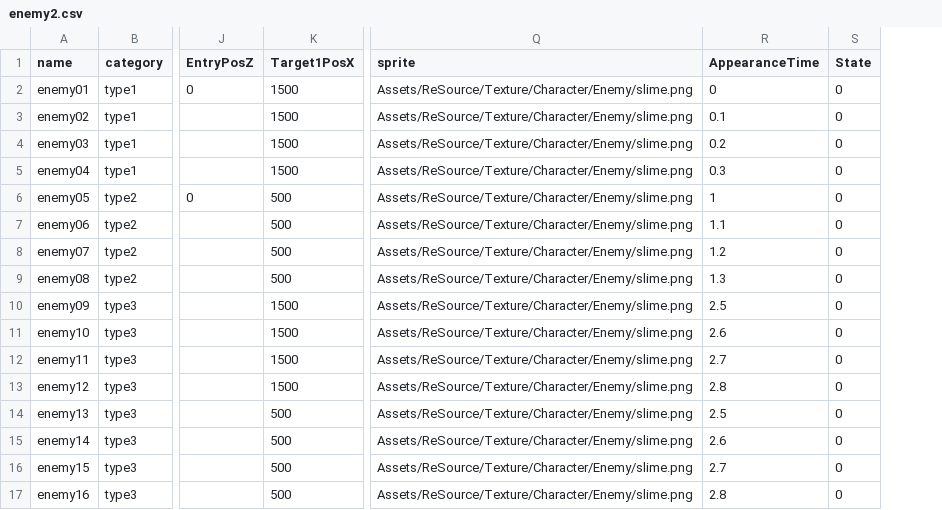
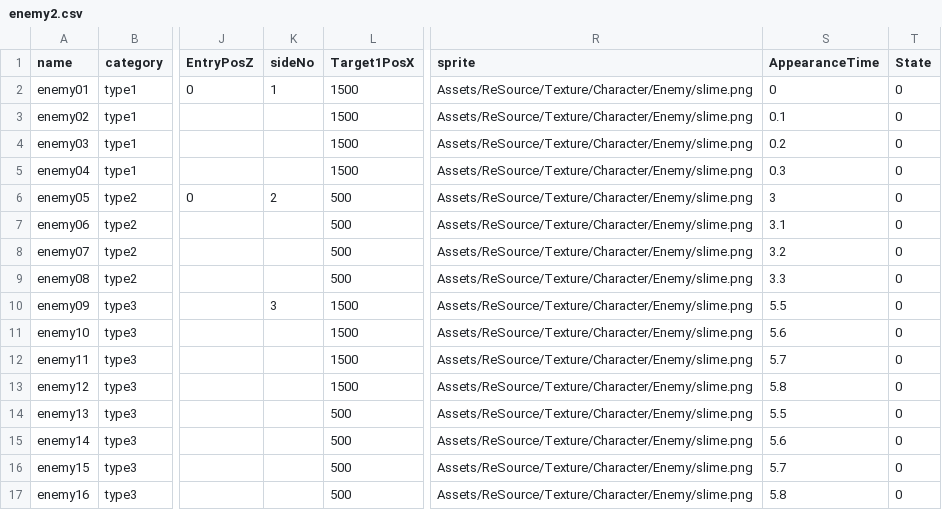
Before and after one commit to HondakazuhiroAirton/GameAward, a CSV file: Assets/Scenes/Suzumura/Resources/CSV/enemy2.csv, drawn as a sheet; only a part is shown, gaps mark what is left out; addresses are those after the commit; the diff names each change by its address in the sheet, - before the commit and + after, or states it on an @@ line.

```diff
--- a/Assets/Scenes/Suzumura/Resources/CSV/enemy2.csv
+++ b/Assets/Scenes/Suzumura/Resources/CSV/enemy2.csv
+column K (sideNo), rows 2-10: 1 |  |  |  | 2 |  |  |  | 3
-S6 (AppearanceTime): 1
+S6 (AppearanceTime): 3
-S7 (AppearanceTime): 1.1
+S7 (AppearanceTime): 3.1
-S8 (AppearanceTime): 1.2
+S8 (AppearanceTime): 3.2
-S9 (AppearanceTime): 1.3
+S9 (AppearanceTime): 3.3
-S10 (AppearanceTime): 2.5
+S10 (AppearanceTime): 5.5
-S11 (AppearanceTime): 2.6
+S11 (AppearanceTime): 5.6
-S12 (AppearanceTime): 2.7
+S12 (AppearanceTime): 5.7
-S13 (AppearanceTime): 2.8
+S13 (AppearanceTime): 5.8
-S14 (AppearanceTime): 2.5
+S14 (AppearanceTime): 5.5
-S15 (AppearanceTime): 2.6
+S15 (AppearanceTime): 5.6
-S16 (AppearanceTime): 2.7
+S16 (AppearanceTime): 5.7
-S17 (AppearanceTime): 2.8
+S17 (AppearanceTime): 5.8
```
Also changed, not shown: 6 other files.
